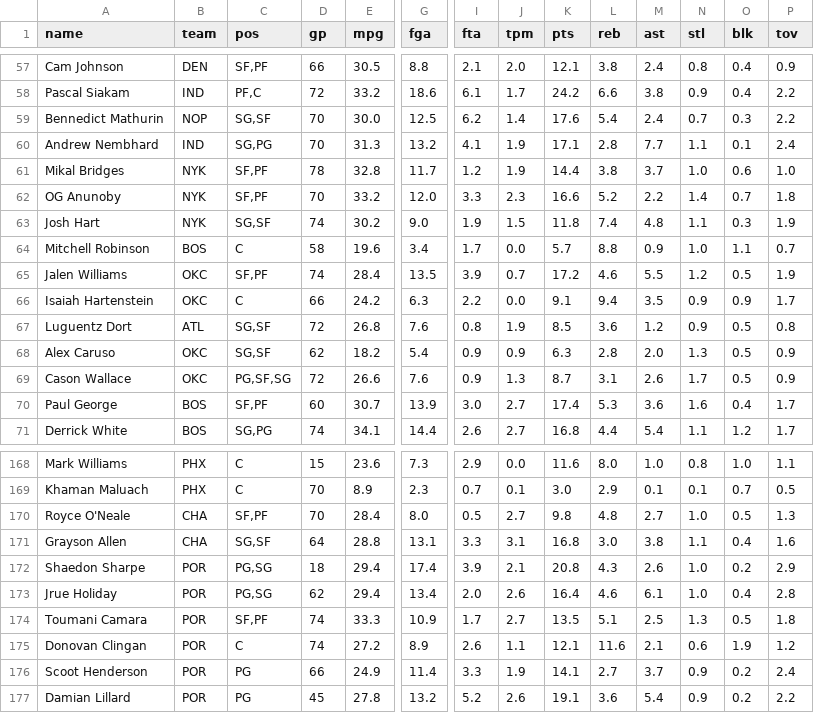
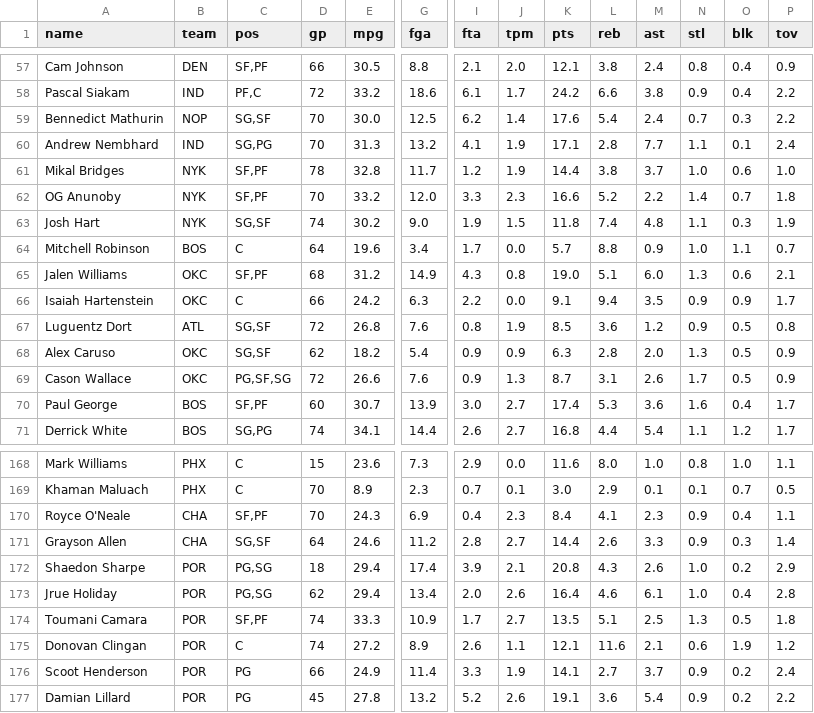
Before and after one commit to nic095layson/fantasy-basketball-2026-27, a CSV file: report/projections-2026-27.csv, drawn as a sheet; only a part is shown, gaps mark what is left out; the diff covers the shown part only; the diff names each change by its address in the sheet, - before the commit and + after, or states it on an @@ line.

```diff
--- a/report/projections-2026-27.csv
+++ b/report/projections-2026-27.csv
-D64 (gp): 58
+D64 (gp): 64
-D65 (gp): 74
+D65 (gp): 68
-E65 (mpg): 28.4
+E65 (mpg): 31.2
-G65 (fga): 13.5
+G65 (fga): 14.9
-I65 (fta): 3.9
+I65 (fta): 4.3
-J65 (tpm): 0.7
+J65 (tpm): 0.8
-K65 (pts): 17.2
+K65 (pts): 19.0
-L65 (reb): 4.6
+L65 (reb): 5.1
-M65 (ast): 5.5
+M65 (ast): 6.0
-N65 (stl): 1.2
+N65 (stl): 1.3
-O65 (blk): 0.5
+O65 (blk): 0.6
-P65 (tov): 1.9
+P65 (tov): 2.1
-E170 (mpg): 28.4
+E170 (mpg): 24.3
-G170 (fga): 8.0
+G170 (fga): 6.9
-I170 (fta): 0.5
+I170 (fta): 0.4
-J170 (tpm): 2.7
+J170 (tpm): 2.3
-K170 (pts): 9.8
+K170 (pts): 8.4
-L170 (reb): 4.8
+L170 (reb): 4.1
-M170 (ast): 2.7
+M170 (ast): 2.3
-N170 (stl): 1.0
+N170 (stl): 0.9
-O170 (blk): 0.5
+O170 (blk): 0.4
-P170 (tov): 1.3
+P170 (tov): 1.1
-E171 (mpg): 28.8
+E171 (mpg): 24.6
-G171 (fga): 13.1
+G171 (fga): 11.2
-I171 (fta): 3.3
+I171 (fta): 2.8
-J171 (tpm): 3.1
+J171 (tpm): 2.7
-K171 (pts): 16.8
+K171 (pts): 14.4
-L171 (reb): 3.0
+L171 (reb): 2.6
-M171 (ast): 3.8
+M171 (ast): 3.3
-N171 (stl): 1.1
+N171 (stl): 0.9
-O171 (blk): 0.4
+O171 (blk): 0.3
-P171 (tov): 1.6
+P171 (tov): 1.4
```
Also changed, not shown: 108 edited cells elsewhere in this file, 33 other files.
